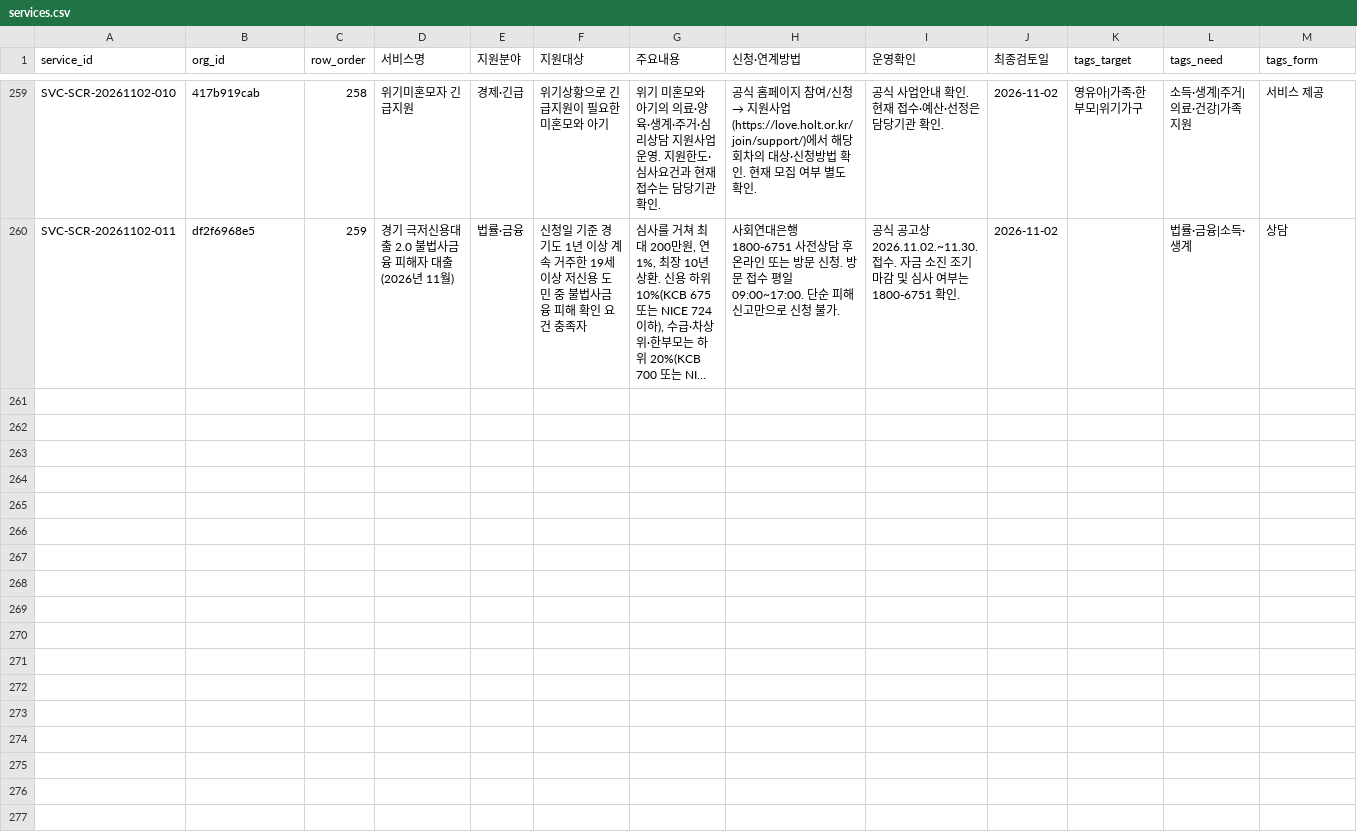
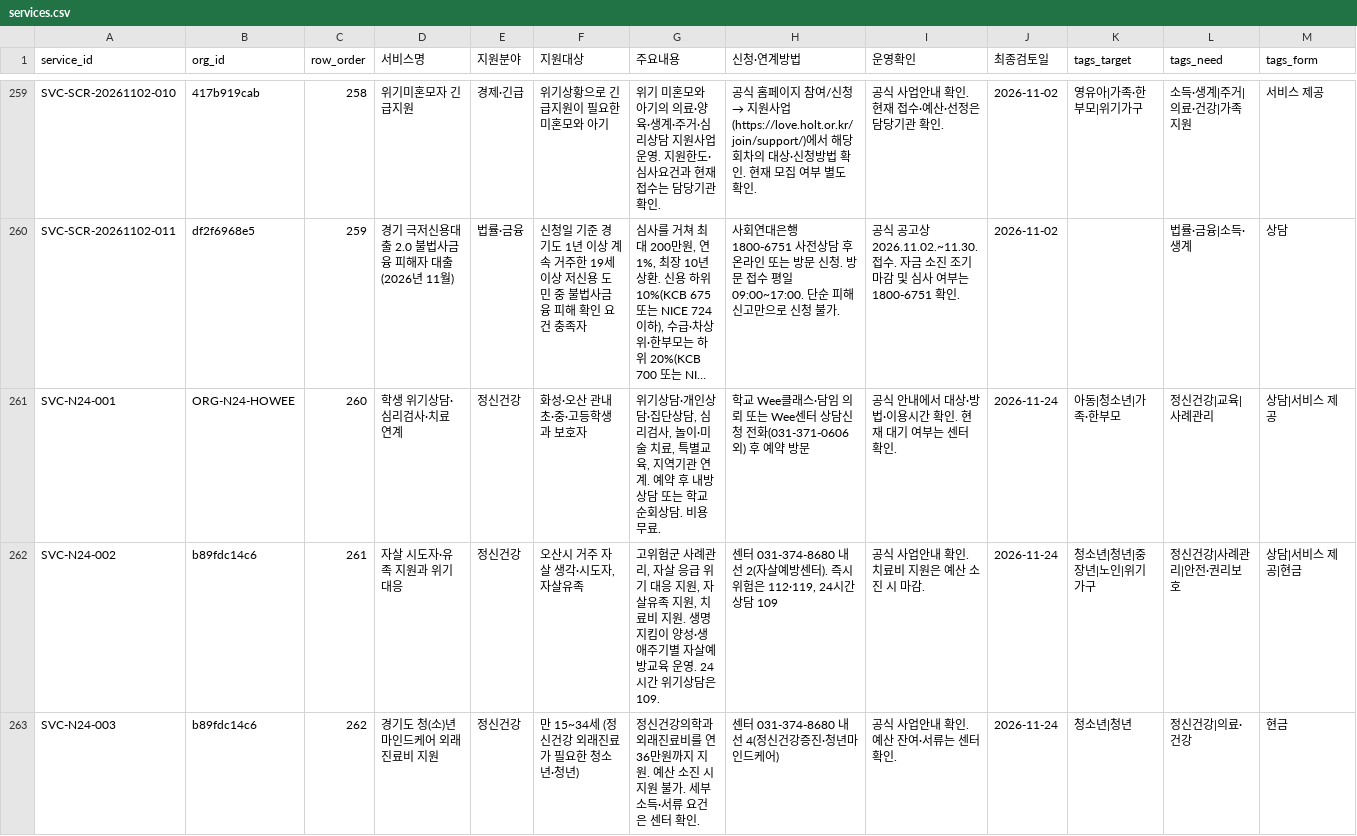
Before and after one commit to daily-jh/osansegyo-welfare-resources, a CSV file: data/services.csv, drawn as a sheet; only a part is shown, gaps mark what is left out; long unchanged cells end in …; rows hold the shown columns only; the diff covers the shown part only; the diff names each change by its address in the sheet, - before the commit and + after, or states it on an @@ line.

```diff
--- a/data/services.csv
+++ b/data/services.csv
+row 261: SVC-N24-001 | ORG-N24-HOWEE | 260 | 학생 위기상담·심리검사·치료 연계 | 정신건강 | 화성·오산 관내 초·중·고등학생과 보호자 | 위기상담·개인상담·집단상담, 심리검사, 놀이·미술 치료, 특별교육, 지역기관 연계. 예약 후 내방상담 또는 학교순회상담. 비용 무료. | 학교 Wee클래스·담임 의뢰 또는 Wee센터 상담신청 전화(031-371-0606 외) 후 예약 방문 | 공식 안내에서 대상·방법·이용시간 확인. 현재 대기 여부는 센터 확인. | 2026-11-24 | 아동|청소년|가족·한부모 | 정신건강|교육|사례관리 | 상담|서비스 제공
+row 262: SVC-N24-002 | b89fdc14c6 | 261 | 자살 시도자·유족 지원과 위기 대응 | 정신건강 | 오산시 거주 자살 생각·시도자, 자살유족 | 고위험군 사례관리, 자살 응급 위기 대응 지원, 자살유족 지원, 치료비 지원. 생명지킴이 양성·생애주기별 자살예방교육 운영. 24시간 위기상담은 109. | 센터 031-374-8680 내선 2(자살예방센터). 즉시 위험은 112·119, 24시간 상담 109 | 공식 사업안내 확인. 치료비 지원은 예산 소진 시 마감. | 2026-11-24 | 청소년|청년|중장년|노인|위기가구 | 정신건강|사례관리|안전·권리보호 | 상담|서비스 제공|현금
+row 263: SVC-N24-003 | b89fdc14c6 | 262 | 경기도 청(소)년 마인드케어 외래진료비 지원 | 정신건강 | 만 15~34세 (정신건강 외래진료가 필요한 청소년·청년) | 정신건강의학과 외래진료비를 연 36만원까지 지원. 예산 소진 시 지원 불가. 세부 소득·서류 요건은 센터 확인. | 센터 031-374-8680 내선 4(정신건강증진·청년마인드케어) | 공식 사업안내 확인. 예산 잔여·서류는 센터 확인. | 2026-11-24 | 청소년|청년 | 정신건강|의료·건강 | 현금
```
Also changed, not shown: 3 added rows and 19 edited cells elsewhere in this file, data/resources.csv, data/verification_log.csv, 10 other files.
